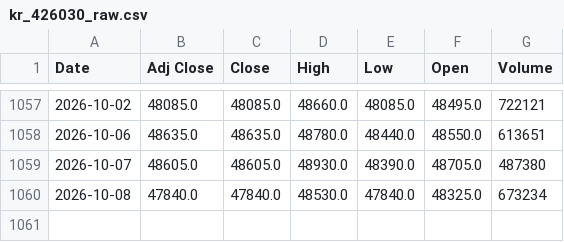
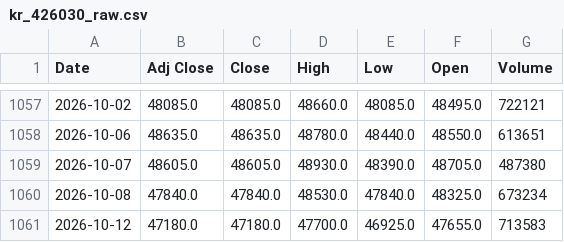
Before and after one commit to jini-bot/soxx-data, a CSV file: kr_426030_raw.csv, drawn as a sheet; only a part is shown, gaps mark what is left out; the diff names each change by its address in the sheet, - before the commit and + after, or states it on an @@ line.

```diff
--- a/kr_426030_raw.csv
+++ b/kr_426030_raw.csv
+row 1061: 2026-10-12 | 47180.0 | 47180.0 | 47700.0 | 46925.0 | 47655.0 | 713583
```
Also changed, not shown: kr_381180_raw.csv, qqq_raw.csv, 8 other files.
